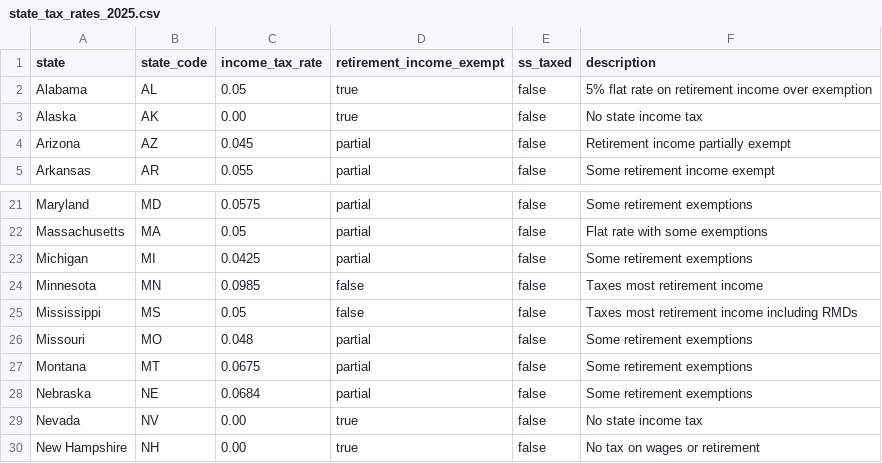
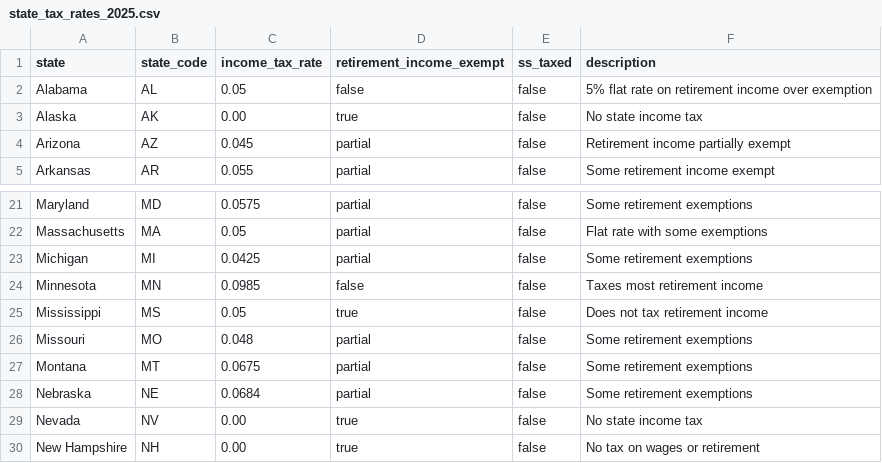
Before and after one commit to wearemimic/rapro-backend, a CSV file: core/tax_data/state_tax_rates_2025.csv, drawn as a sheet; only a part is shown, gaps mark what is left out.

```diff
--- a/core/tax_data/state_tax_rates_2025.csv
+++ b/core/tax_data/state_tax_rates_2025.csv
@@ -1,3 +1,3 @@
 state,state_code,income_tax_rate,retirement_income_exempt,ss_taxed,description
-Alabama,AL,0.05,true,false,5% flat rate on retirement income over exemption
+Alabama,AL,0.05,false,false,5% flat rate on retirement income over exemption
 Alaska,AK,0.00,true,false,No state income tax
@@ -24,3 +24,3 @@ Michigan,MI,0.0425,partial,false,Some retirement exemptions
 Minnesota,MN,0.0985,false,false,Taxes most retirement income
-Mississippi,MS,0.05,false,false,Taxes most retirement income including RMDs
+Mississippi,MS,0.05,true,false,Does not tax retirement income
 Missouri,MO,0.048,partial,false,Some retirement exemptions
```
